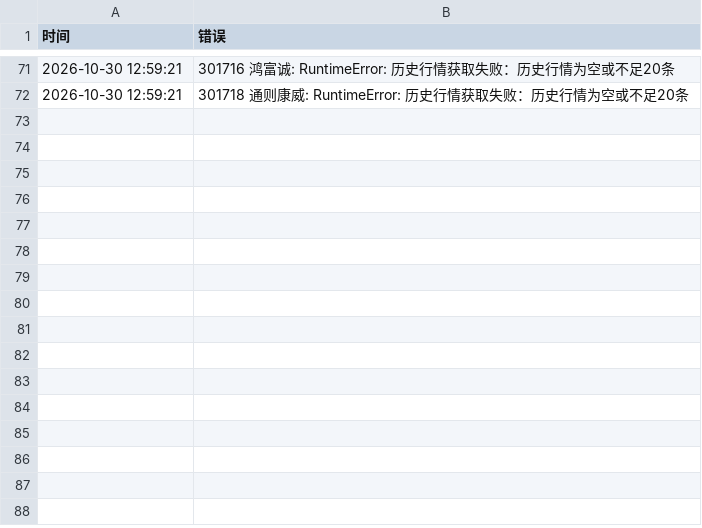
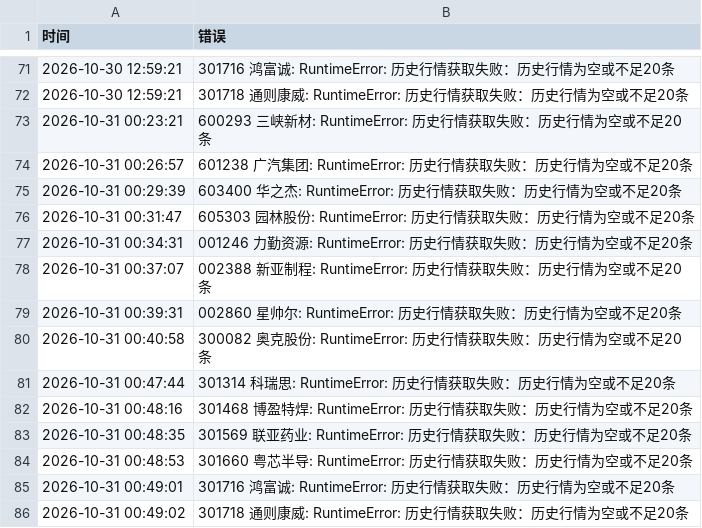
Before and after one commit to hyomin-1/a-, a CSV file: reports/scan_errors.csv, drawn as a sheet; only a part is shown, gaps mark what is left out; the diff names each change by its address in the sheet, - before the commit and + after, or states it on an @@ line.

```diff
--- a/reports/scan_errors.csv
+++ b/reports/scan_errors.csv
+row 73: 2026-10-31 00:23:21 | 600293 三峡新材: RuntimeError: 历史行情获取失败：历史行情为空或不足20条
+row 74: 2026-10-31 00:26:57 | 601238 广汽集团: RuntimeError: 历史行情获取失败：历史行情为空或不足20条
+row 75: 2026-10-31 00:29:39 | 603400 华之杰: RuntimeError: 历史行情获取失败：历史行情为空或不足20条
+row 76: 2026-10-31 00:31:47 | 605303 园林股份: RuntimeError: 历史行情获取失败：历史行情为空或不足20条
+row 77: 2026-10-31 00:34:31 | 001246 力勤资源: RuntimeError: 历史行情获取失败：历史行情为空或不足20条
+row 78: 2026-10-31 00:37:07 | 002388 新亚制程: RuntimeError: 历史行情获取失败：历史行情为空或不足20条
+row 79: 2026-10-31 00:39:31 | 002860 星帅尔: RuntimeError: 历史行情获取失败：历史行情为空或不足20条
+row 80: 2026-10-31 00:40:58 | 300082 奥克股份: RuntimeError: 历史行情获取失败：历史行情为空或不足20条
+row 81: 2026-10-31 00:47:44 | 301314 科瑞思: RuntimeError: 历史行情获取失败：历史行情为空或不足20条
+row 82: 2026-10-31 00:48:16 | 301468 博盈特焊: RuntimeError: 历史行情获取失败：历史行情为空或不足20条
+row 83: 2026-10-31 00:48:35 | 301569 联亚药业: RuntimeError: 历史行情获取失败：历史行情为空或不足20条
+row 84: 2026-10-31 00:48:53 | 301660 粤芯半导: RuntimeError: 历史行情获取失败：历史行情为空或不足20条
+row 85: 2026-10-31 00:49:01 | 301716 鸿富诚: RuntimeError: 历史行情获取失败：历史行情为空或不足20条
+row 86: 2026-10-31 00:49:02 | 301718 通则康威: RuntimeError: 历史行情获取失败：历史行情为空或不足20条
```
Also changed, not shown: reports/recommendation_history.csv, 6 other files.
